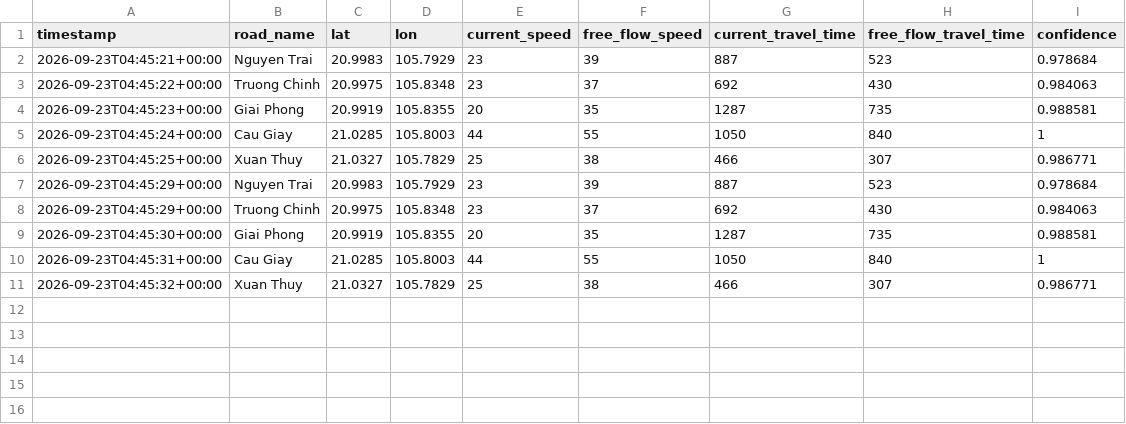
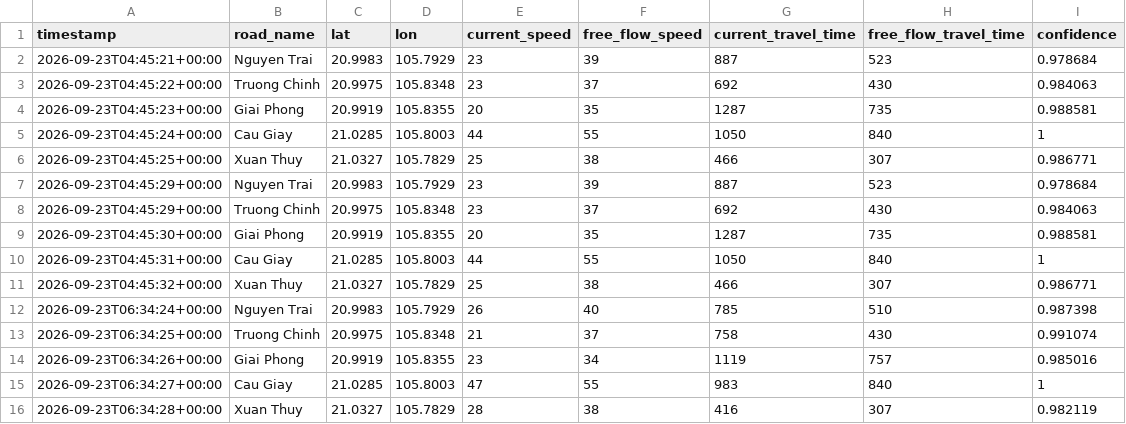
Before and after one commit to LeQuangThang205/hanoi-traffic-analytics, a CSV file: data/traffic_data.csv, drawn as a sheet; the diff names each change by its address in the sheet, - before the commit and + after, or states it on an @@ line.

```diff
--- a/data/traffic_data.csv
+++ b/data/traffic_data.csv
+row 12: 2026-09-23T06:34:24+00:00 | Nguyen Trai | 20.9983 | 105.7929 | 26 | 40 | 785 | 510 | 0.987398
+row 13: 2026-09-23T06:34:25+00:00 | Truong Chinh | 20.9975 | 105.8348 | 21 | 37 | 758 | 430 | 0.991074
+row 14: 2026-09-23T06:34:26+00:00 | Giai Phong | 20.9919 | 105.8355 | 23 | 34 | 1119 | 757 | 0.985016
+row 15: 2026-09-23T06:34:27+00:00 | Cau Giay | 21.0285 | 105.8003 | 47 | 55 | 983 | 840 | 1
+row 16: 2026-09-23T06:34:28+00:00 | Xuan Thuy | 21.0327 | 105.7829 | 28 | 38 | 416 | 307 | 0.982119
```
Also changed, not shown: data/weather_data.csv, 4 other files.
